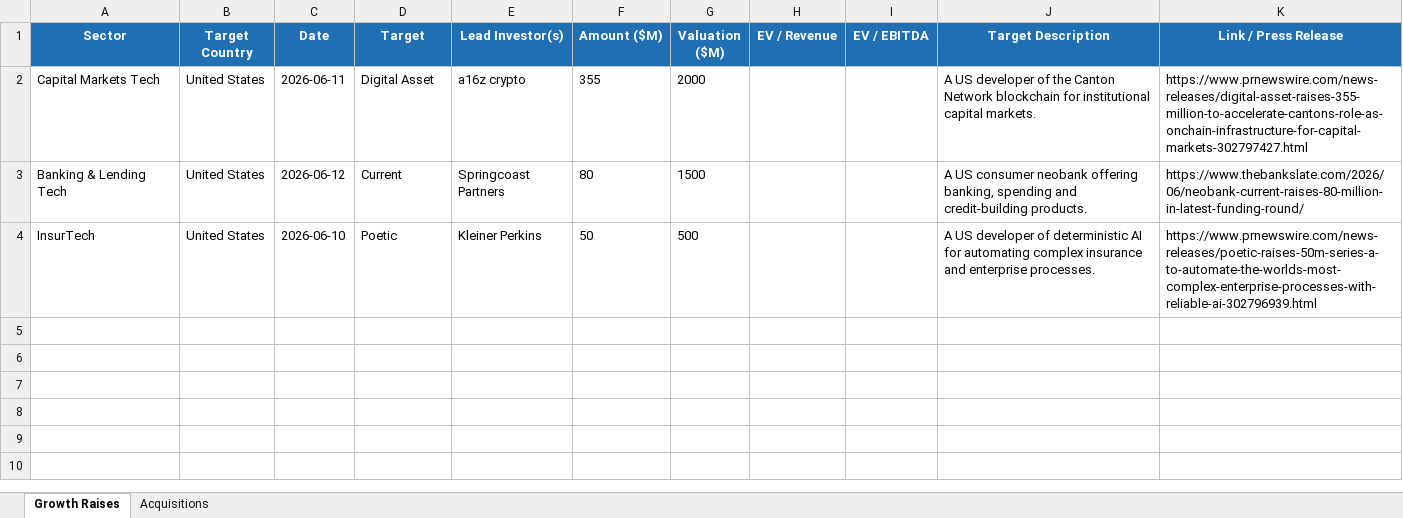
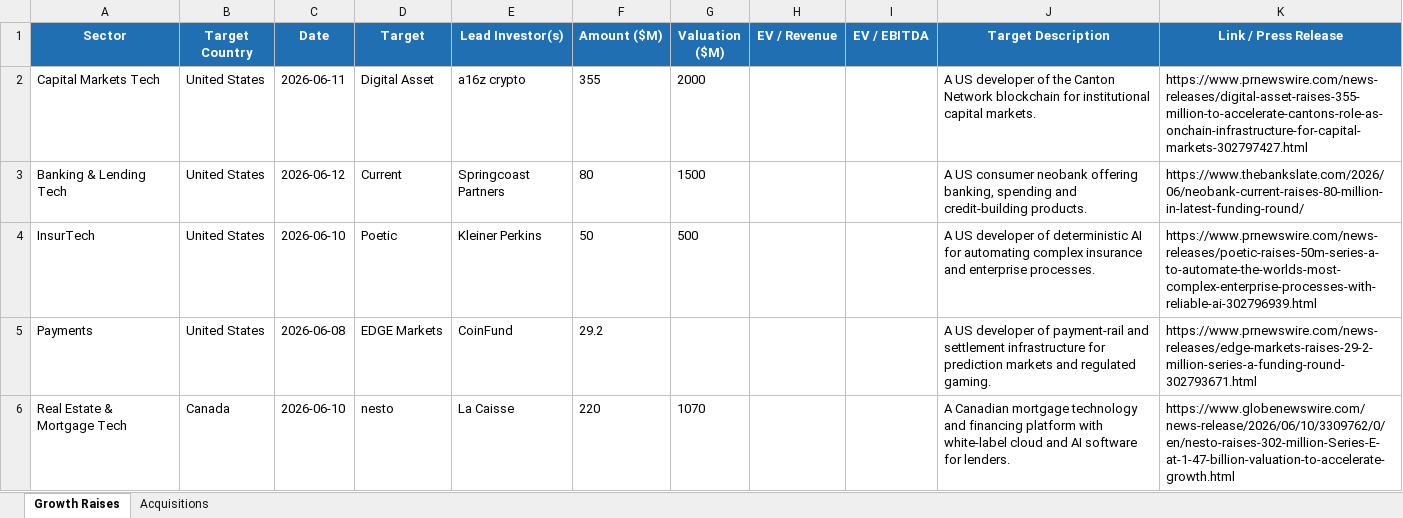
Before and after one commit to carrollr01/aboutMe, an Excel workbook: fintech-deals-2026-06-06_06-13.xlsx, sheet Growth Raises, drawn as a sheet; values as stored, in another font and other column widths than the file's, no borders; the diff names each change by its address in the sheet, - before the commit and + after, or states it on an @@ line.

```diff
--- a/fintech-deals-2026-06-06_06-13.xlsx (sheet Growth Raises)
+++ b/fintech-deals-2026-06-06_06-13.xlsx (sheet Growth Raises)
+row 5: Payments | United States | 2026-06-08 | EDGE Markets | CoinFund | 29.2 |  |  |  | A US developer of payment-rail and settlement infrastructure for prediction markets and regulated gaming. | https://www.prnewswire.com/news-releases/edge-markets-raises-29-2-million-series-a-funding-round-302793671.html
+row 6: Real Estate & Mortgage Tech | Canada | 2026-06-10 | nesto | La Caisse | 220 | 1070 |  |  | A Canadian mortgage technology and financing platform with white-label cloud and AI software for lenders. | https://www.globenewswire.com/news-release/2026/06/10/3309762/0/en/nesto-raises-302-million-Series-E-at-1-47-billion-valuation-to-accelerate-growth.html
```
Also changed, not shown: 2 other files.
